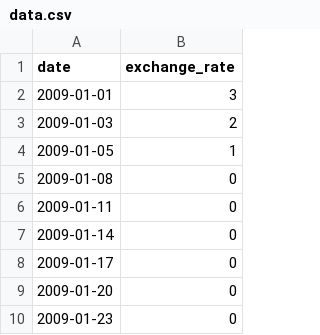
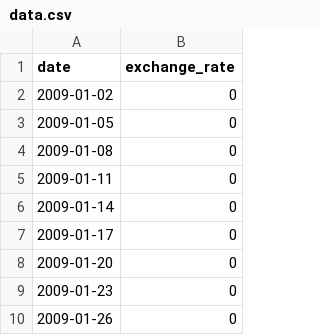
Before and after one commit to ichouare/CPP09, a CSV file: ex00/data.csv, drawn as a sheet; only a part is shown; the shorter side is filled out with more unchanged rows.

```diff
--- a/ex00/data.csv
+++ b/ex00/data.csv
@@ -1,5 +1,4 @@
 date,exchange_rate
-2009-01-01,3
-2009-01-03,2
-2009-01-05,1
+2009-01-02,0
+2009-01-05,0
 2009-01-08,0
```
Also changed, not shown: 15 other files.
